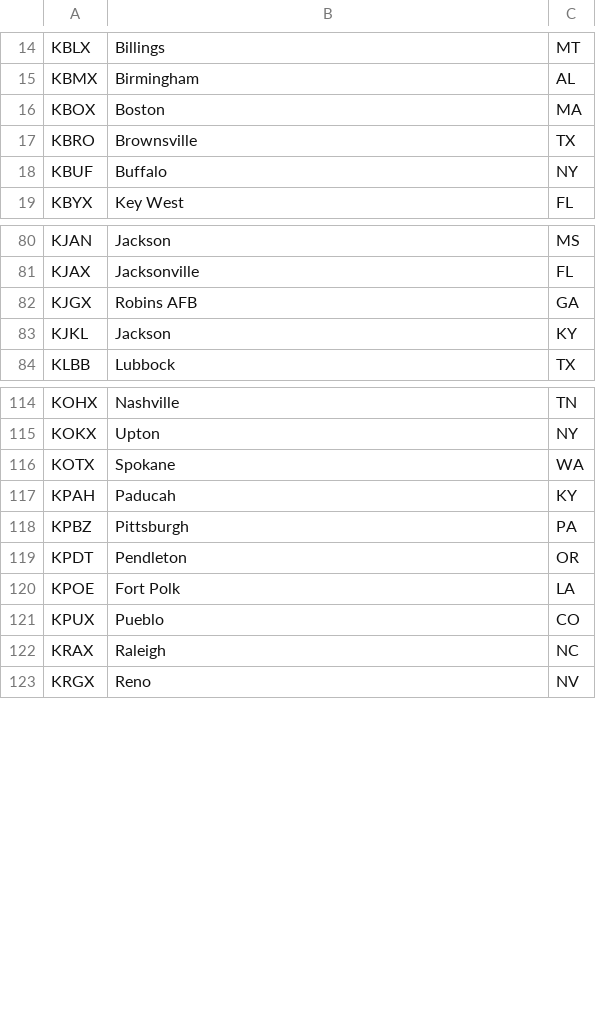
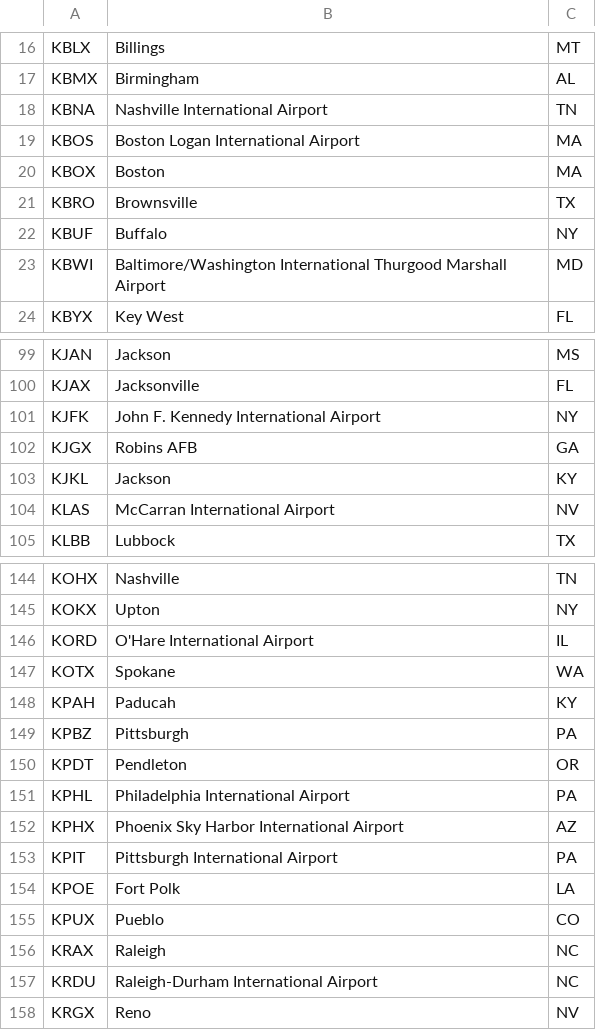
Before and after one commit to DavidnBui/DataStormers, a CSV file: radar_locations.csv, drawn as a sheet; only a part is shown, gaps mark what is left out; the diff covers the shown part only; the diff names each change by its address in the sheet, - before the commit and + after, or states it on an @@ line.

```diff
--- a/radar_locations.csv
+++ b/radar_locations.csv
+row 18: KBNA | Nashville International Airport | TN
+row 19: KBOS | Boston Logan International Airport | MA
+row 23: KBWI | Baltimore/Washington International Thurgood Marshall Airport | MD
+row 101: KJFK | John F. Kennedy International Airport | NY
+row 104: KLAS | McCarran International Airport | NV
+row 146: KORD | O'Hare International Airport | IL
+row 151: KPHL | Philadelphia International Airport | PA
+row 152: KPHX | Phoenix Sky Harbor International Airport | AZ
+row 153: KPIT | Pittsburgh International Airport | PA
+row 157: KRDU | Raleigh-Durham International Airport | NC
```
Also changed, not shown: 31 added rows elsewhere in this file, 1 other file.
